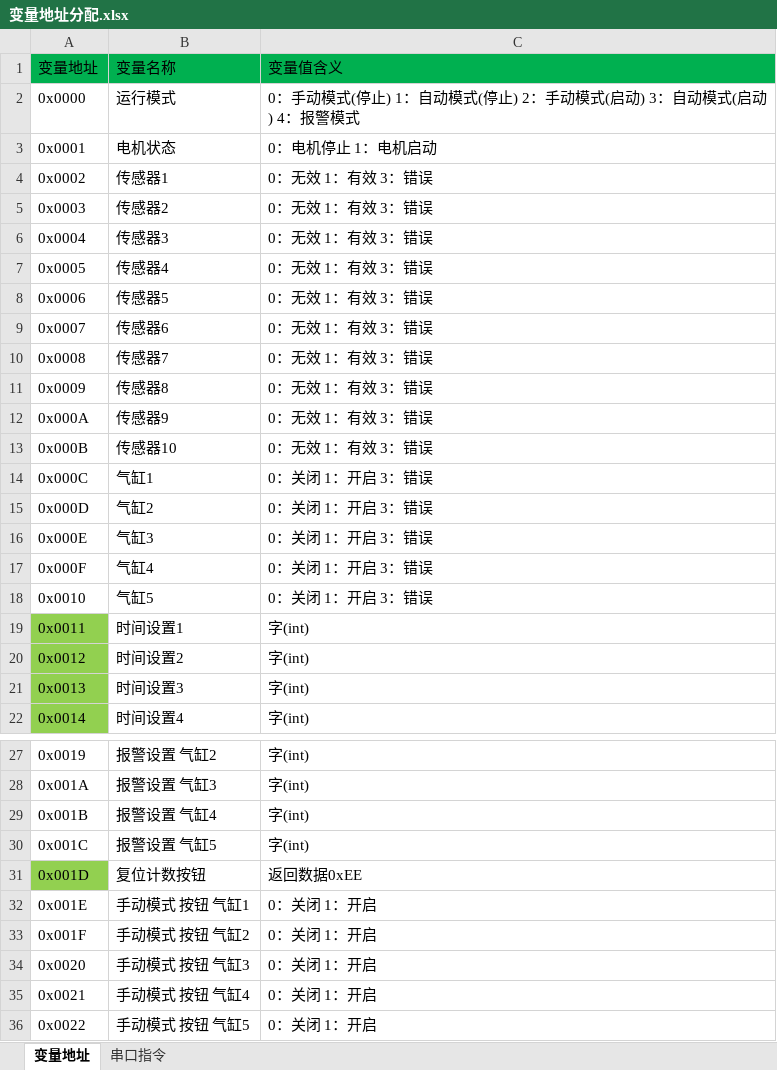
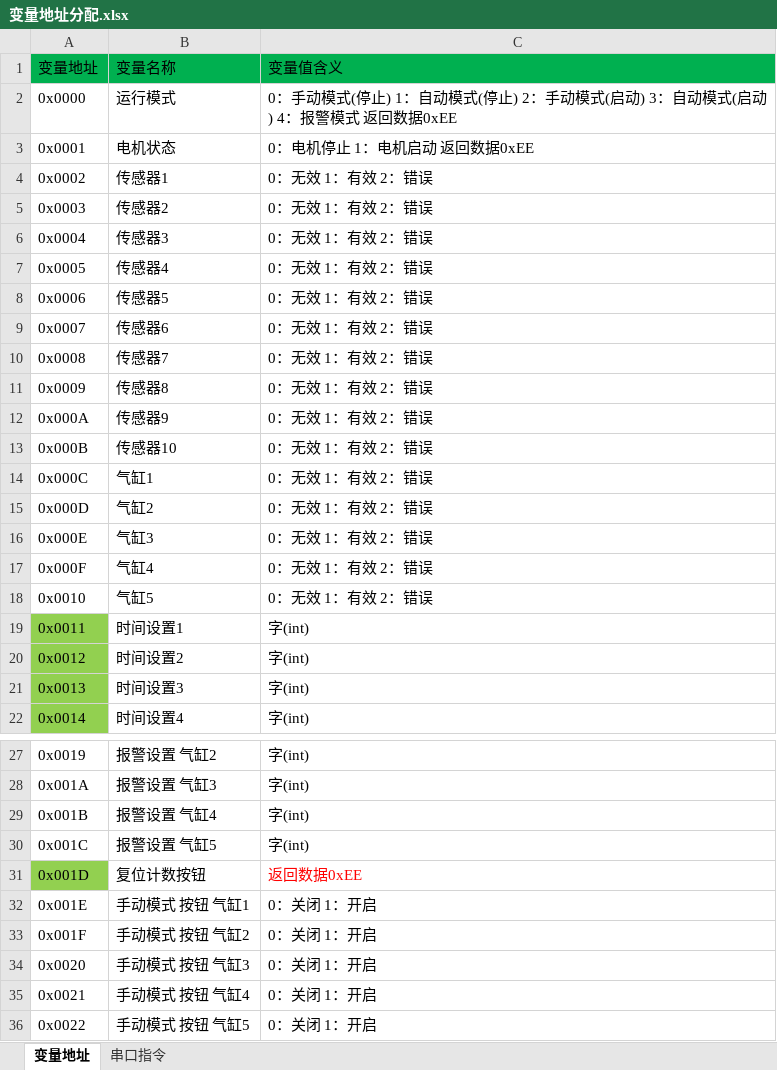
Before and after one commit to buxiaoyang/TappingController, an Excel workbook: DGUS/变量地址分配.xlsx, sheet 变量地址, drawn as a sheet; only a part is shown, gaps mark what is left out; values as stored, in another font and other column widths than the file's, no borders; the diff names each change by its address in the sheet, - before the commit and + after, or states it on an @@ line.

```diff
--- a/DGUS/变量地址分配.xlsx (sheet 变量地址)
+++ b/DGUS/变量地址分配.xlsx (sheet 变量地址)
-C2: …报警模式
+C2: …报警模式 返回数据0xEE
-C3: 0：电机停止 1：电机启动
+C3: 0：电机停止 1：电机启动 返回数据0xEE
-C4:C13: 0：无效 1：有效 3：错误
+C4:C13: 0：无效 1：有效 2：错误
-C14:C18: 0：关闭 1：开启 3：错误
+C14:C18: 0：无效 1：有效 2：错误
-C31 text colour: black
+C31 text colour: #FF0000
```
Also changed, not shown: 23 other files.
